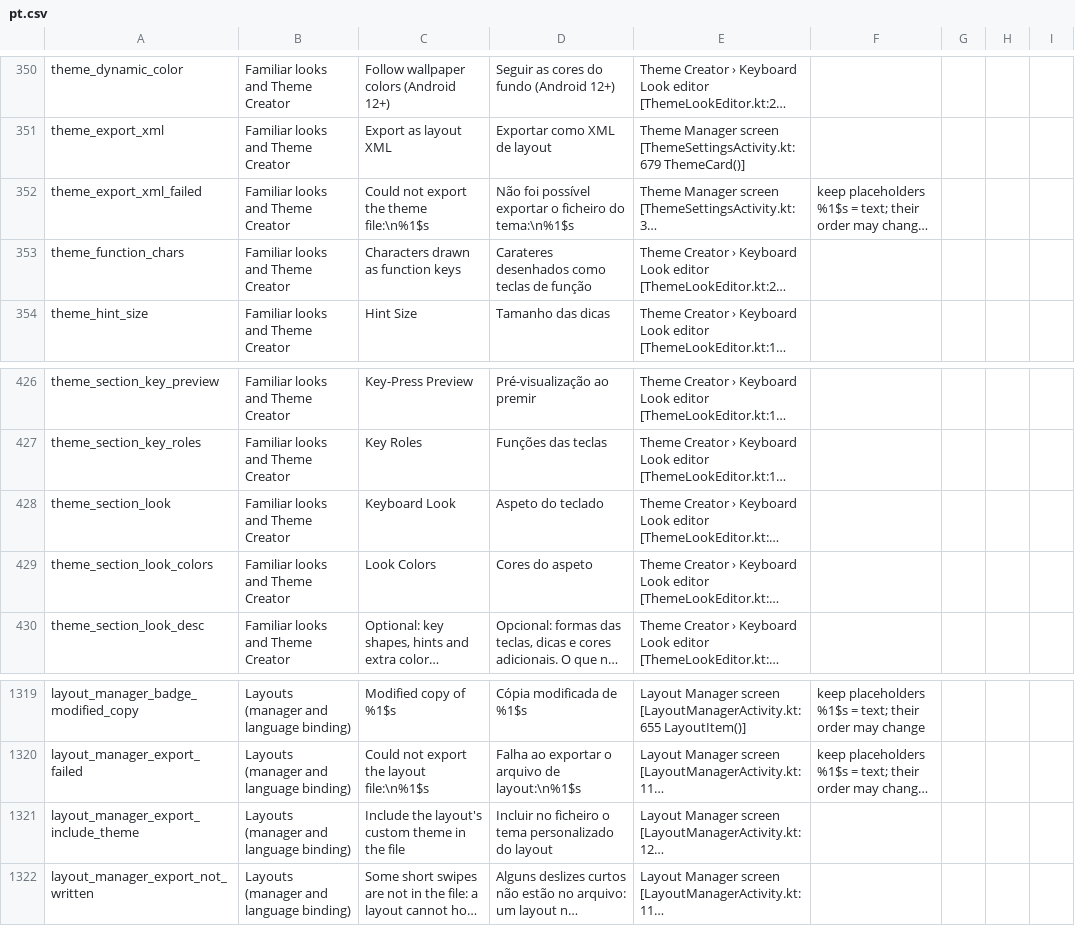
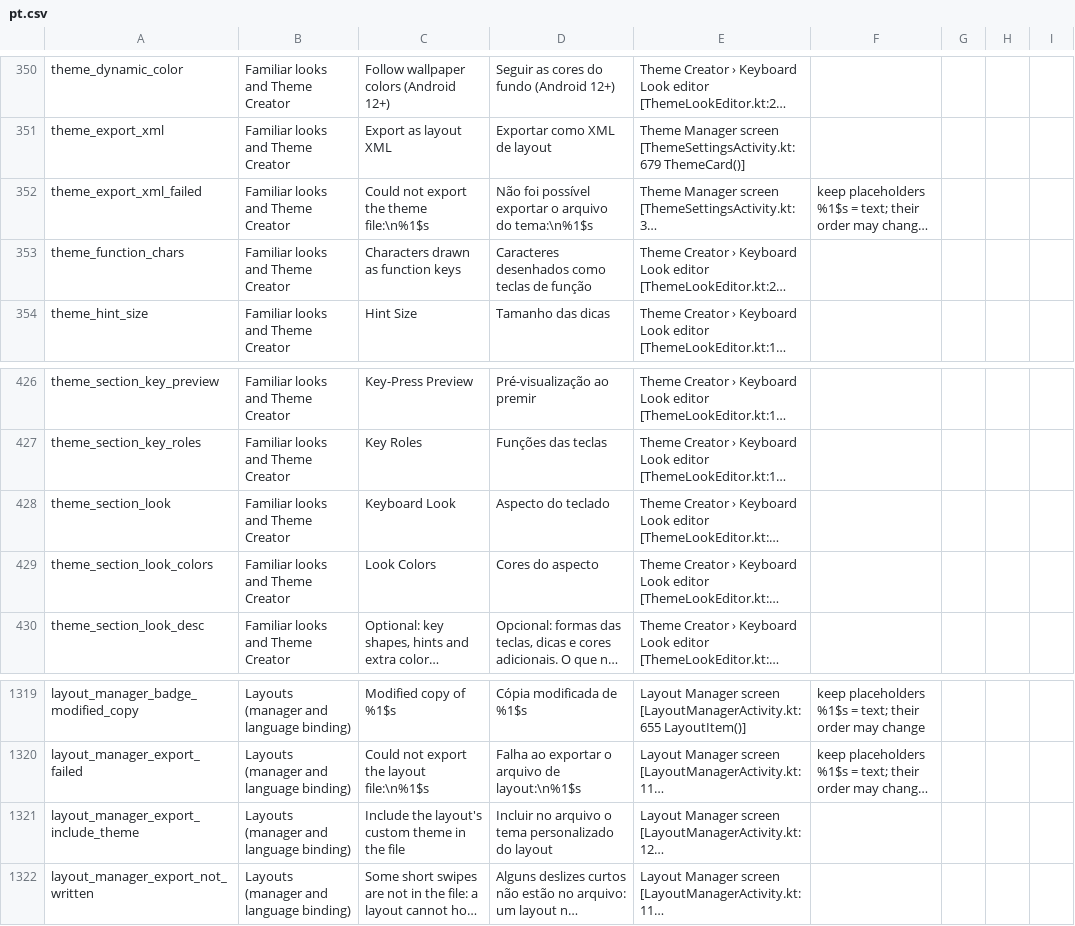
Before and after one commit to tribixbite/CleverKeys, a CSV file: docs/i18n/review/2026-11/pt.csv, drawn as a sheet; only a part is shown, gaps mark what is left out; long unchanged cells end in …; the diff names each change by its address in the sheet, - before the commit and + after, or states it on an @@ line.

```diff
--- a/docs/i18n/review/2026-11/pt.csv
+++ b/docs/i18n/review/2026-11/pt.csv
-D352: …exportar o ficheiro do tema:\n%1$s
+D352: …exportar o arquivo do tema:\n%1$s
-D353: Carateres desenhados como teclas de função
+D353: Caracteres desenhados como teclas de função
-D428: Aspeto do teclado
+D428: Aspecto do teclado
-D429: Cores do aspeto
+D429: Cores do aspecto
-D1321: Incluir no ficheiro o tema…
+D1321: Incluir no arquivo o tema…
```
Also changed, not shown: docs/i18n/review/2026-11/es.csv, docs/i18n/review/2026-11/pl.csv, 7 other files.
